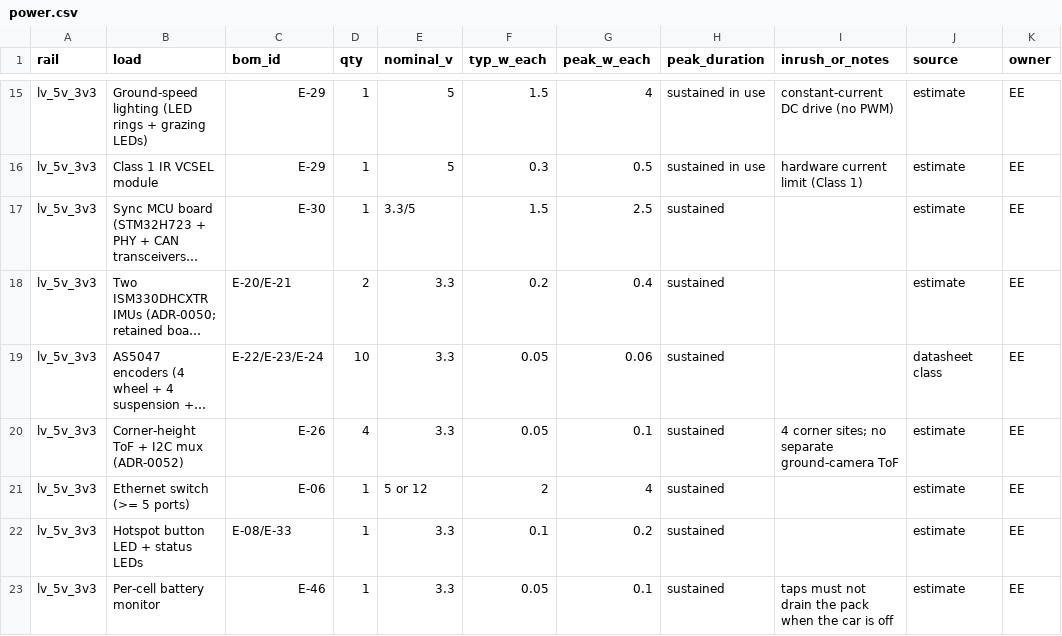
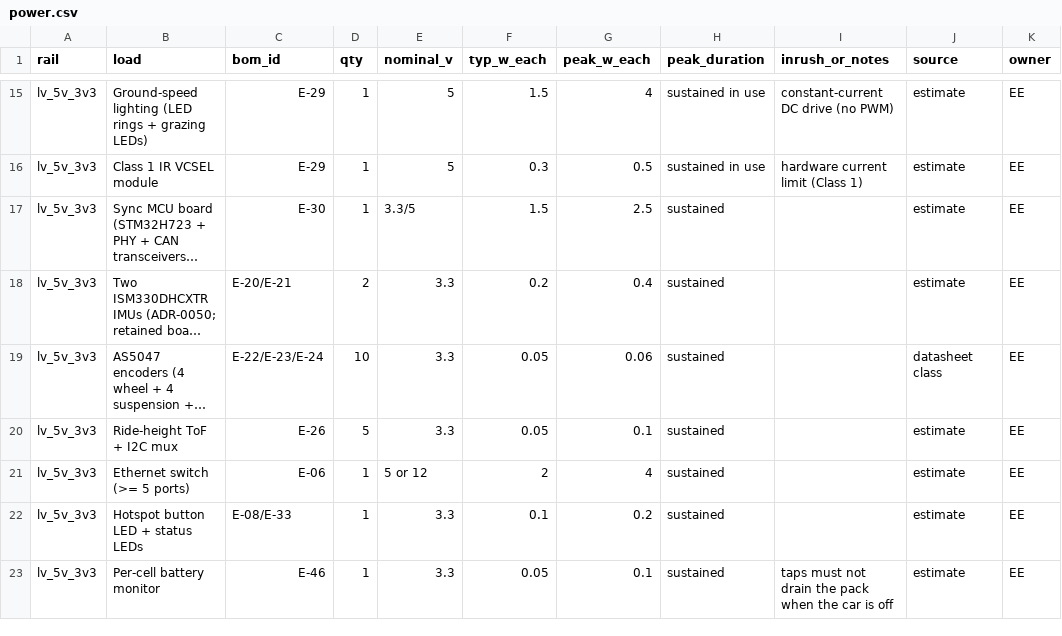
Before and after one commit to Autonomous-Robotics-Carleton/2026, a CSV file: systems/budgets/power.csv, drawn as a sheet; only a part is shown, gaps mark what is left out; long unchanged cells end in …; the diff names each change by its address in the sheet, - before the commit and + after, or states it on an @@ line.

```diff
--- a/systems/budgets/power.csv
+++ b/systems/budgets/power.csv
-B20 (load): Corner-height ToF + I2C mux (ADR-0052)
+B20 (load): Ride-height ToF + I2C mux
-D20 (qty): 4
+D20 (qty): 5
-I20 (inrush_or_notes): 4 corner sites; no separate ground-camera ToF
+I20 (inrush_or_notes): (empty)
```
Also changed, not shown: systems/budgets/cost.csv, systems/budgets/jlc-pcba-cost.csv, 20 other files.
